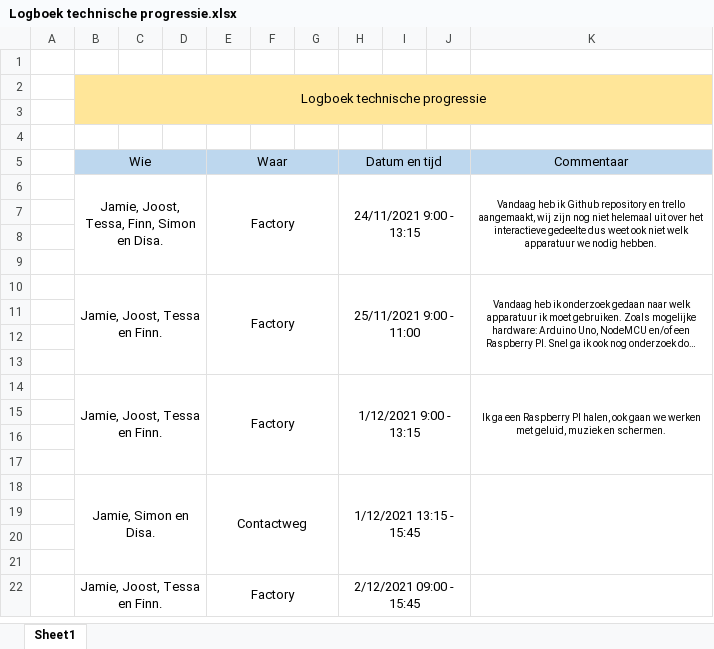
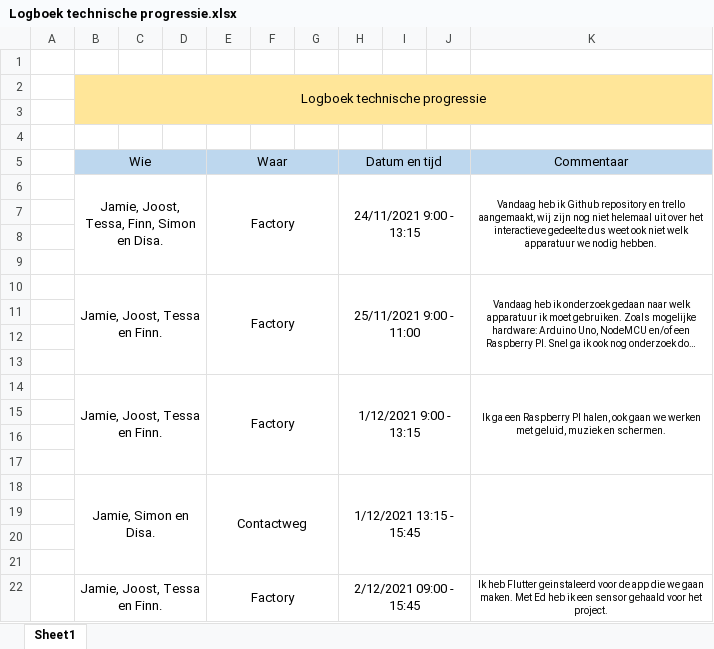
Before and after one commit to JamieVos991/F2M2-Radicale-Kunstspeeltuin, an Excel workbook: Logboek/Logboek technische progressie.xlsx, sheet Sheet1, drawn as a sheet; long unchanged cells end in …; values as stored, in another font and other column widths than the file's, no borders; the diff names each change by its address in the sheet, - before the commit and + after, or states it on an @@ line.

```diff
--- a/Logboek/Logboek technische progressie.xlsx (sheet Sheet1)
+++ b/Logboek/Logboek technische progressie.xlsx (sheet Sheet1)
-K22 (Commentaar): (empty)
+K22 (Commentaar): Ik heb Flutter geinstaleerd voor de app die we gaan maken. Met Ed heb ik een sensor gehaald voor het project.
```
Also changed, not shown: Logboek/Logboek werkwijze.xlsx, 2 other files.
